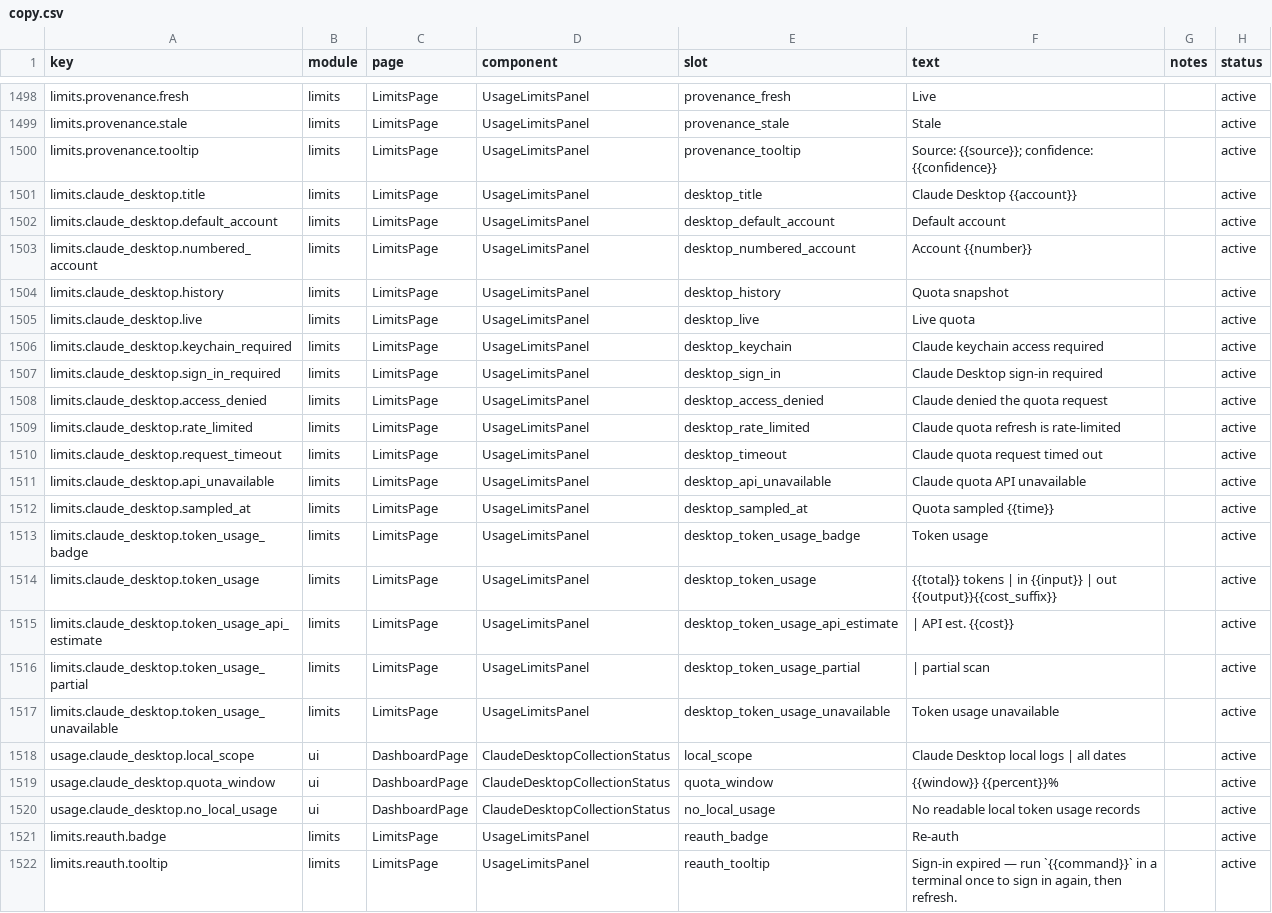
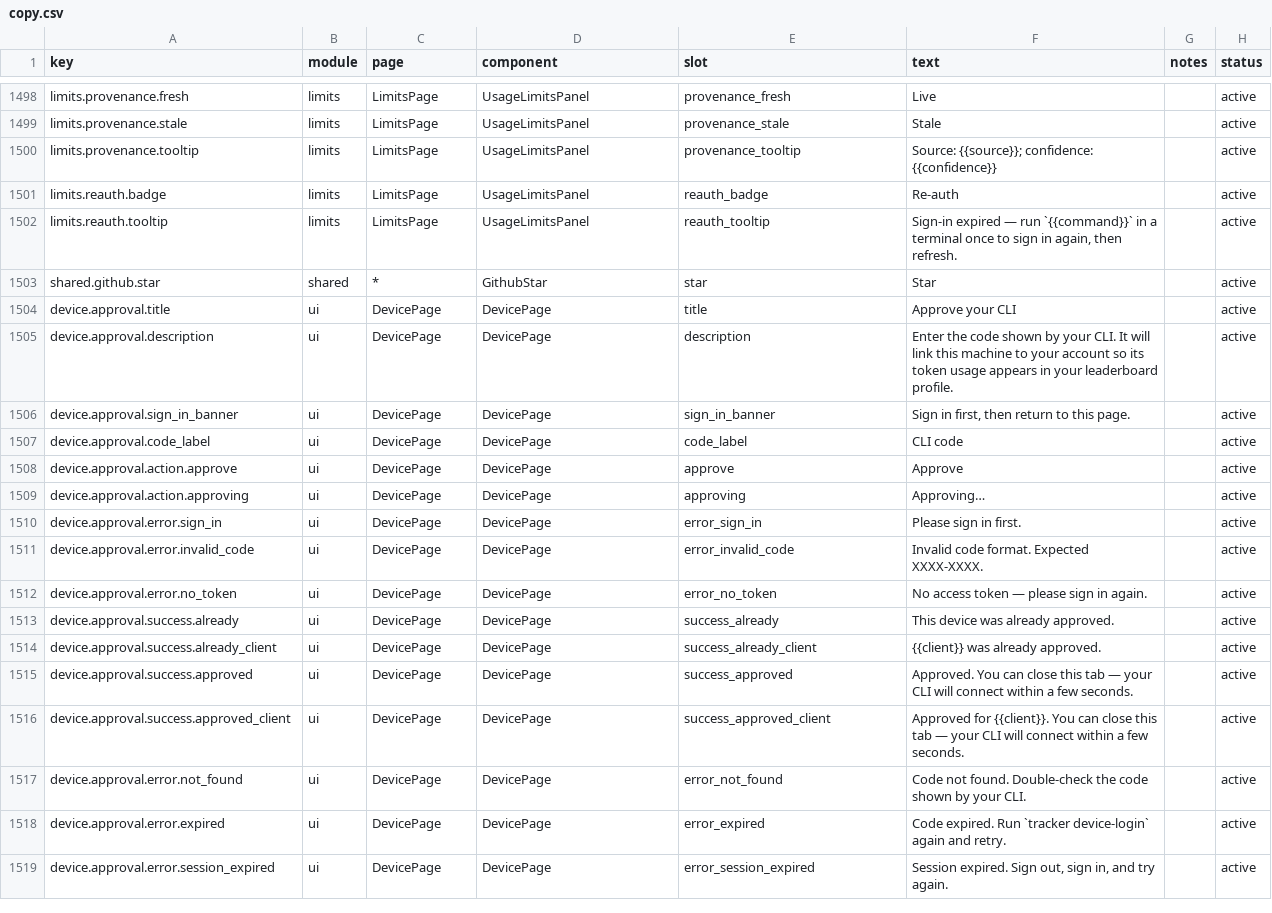
Before and after one commit to ioppe/TokenTracker, a CSV file: dashboard/src/content/copy.csv, drawn as a sheet; only a part is shown, gaps mark what is left out; the shorter side is filled out with more unchanged rows; the diff names each change by its address in the sheet, - before the commit and + after, or states it on an @@ line.

Commit message:
fix(custom-collectors): remove Claude Desktop local-log feature

```diff
--- a/dashboard/src/content/copy.csv
+++ b/dashboard/src/content/copy.csv
-row 1501: limits.claude_desktop.title | limits | LimitsPage | UsageLimitsPanel | desktop_title | Claude Desktop {{account}} |  | active
-row 1502: limits.claude_desktop.default_account | limits | LimitsPage | UsageLimitsPanel | desktop_default_account | Default account |  | active
-row 1503: limits.claude_desktop.numbered_account | limits | LimitsPage | UsageLimitsPanel | desktop_numbered_account | Account {{number}} |  | active
-row 1504: limits.claude_desktop.history | limits | LimitsPage | UsageLimitsPanel | desktop_history | Quota snapshot |  | active
-row 1505: limits.claude_desktop.live | limits | LimitsPage | UsageLimitsPanel | desktop_live | Live quota |  | active
-row 1506: limits.claude_desktop.keychain_required | limits | LimitsPage | UsageLimitsPanel | desktop_keychain | Claude keychain access required |  | active
-row 1507: limits.claude_desktop.sign_in_required | limits | LimitsPage | UsageLimitsPanel | desktop_sign_in | Claude Desktop sign-in required |  | active
-row 1508: limits.claude_desktop.access_denied | limits | LimitsPage | UsageLimitsPanel | desktop_access_denied | Claude denied the quota request |  | active
-row 1509: limits.claude_desktop.rate_limited | limits | LimitsPage | UsageLimitsPanel | desktop_rate_limited | Claude quota refresh is rate-limited |  | active
-row 1510: limits.claude_desktop.request_timeout | limits | LimitsPage | UsageLimitsPanel | desktop_timeout | Claude quota request timed out |  | active
-row 1511: limits.claude_desktop.api_unavailable | limits | LimitsPage | UsageLimitsPanel | desktop_api_unavailable | Claude quota API unavailable |  | active
-row 1512: limits.claude_desktop.sampled_at | limits | LimitsPage | UsageLimitsPanel | desktop_sampled_at | Quota sampled {{time}} |  | active
-row 1513: limits.claude_desktop.token_usage_badge | limits | LimitsPage | UsageLimitsPanel | desktop_token_usage_badge | Token usage |  | active
-row 1514: limits.claude_desktop.token_usage | limits | LimitsPage | UsageLimitsPanel | desktop_token_usage | {{total}} tokens | in {{input}} | out {{output}}{{cost_suffix}} |  | active
-row 1515: limits.claude_desktop.token_usage_api_estimate | limits | LimitsPage | UsageLimitsPanel | desktop_token_usage_api_estimate | | API est. {{cost}} |  | active
-row 1516: limits.claude_desktop.token_usage_partial | limits | LimitsPage | UsageLimitsPanel | desktop_token_usage_partial | | partial scan |  | active
-row 1517: limits.claude_desktop.token_usage_unavailable | limits | LimitsPage | UsageLimitsPanel | desktop_token_usage_unavailable | Token usage unavailable |  | active
-row 1518: usage.claude_desktop.local_scope | ui | DashboardPage | ClaudeDesktopCollectionStatus | local_scope | Claude Desktop local logs | all dates |  | active
-row 1519: usage.claude_desktop.quota_window | ui | DashboardPage | ClaudeDesktopCollectionStatus | quota_window | {{window}} {{percent}}% |  | active
-row 1520: usage.claude_desktop.no_local_usage | ui | DashboardPage | ClaudeDesktopCollectionStatus | no_local_usage | No readable local token usage records |  | active
```
Also changed, not shown: 35 other files.
